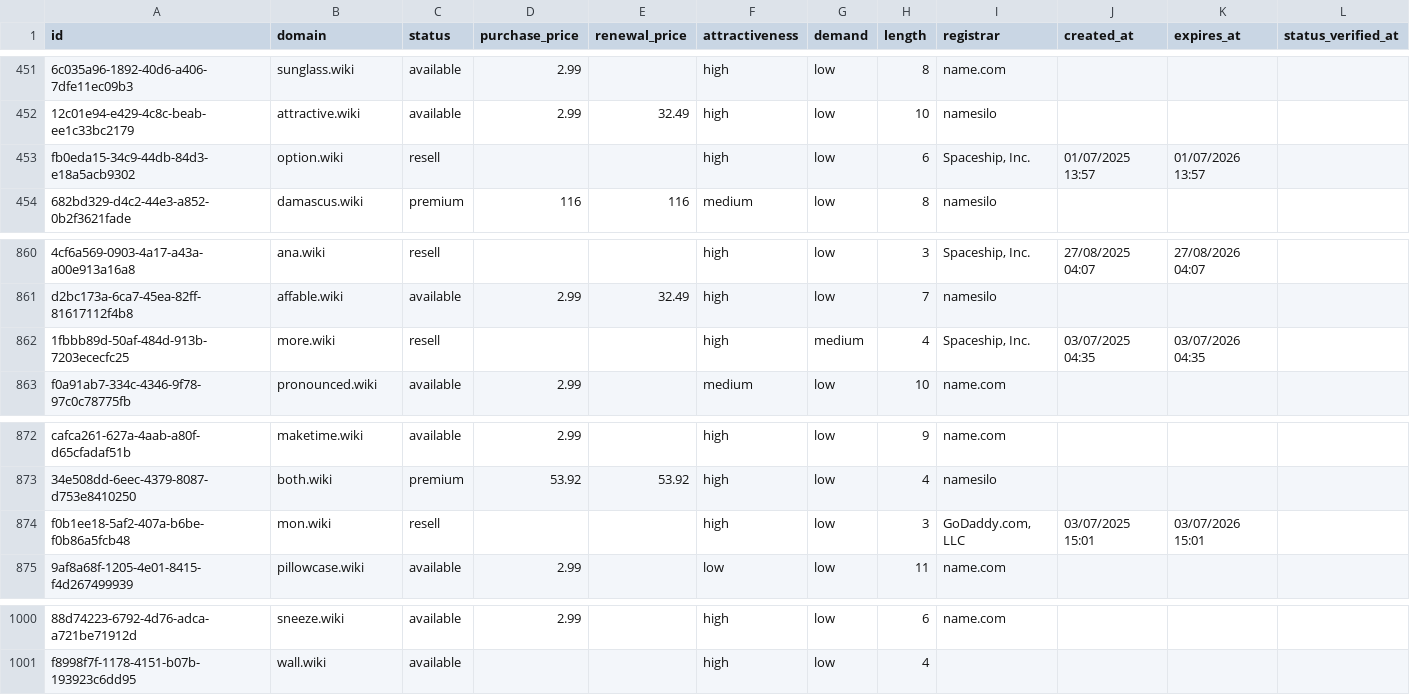
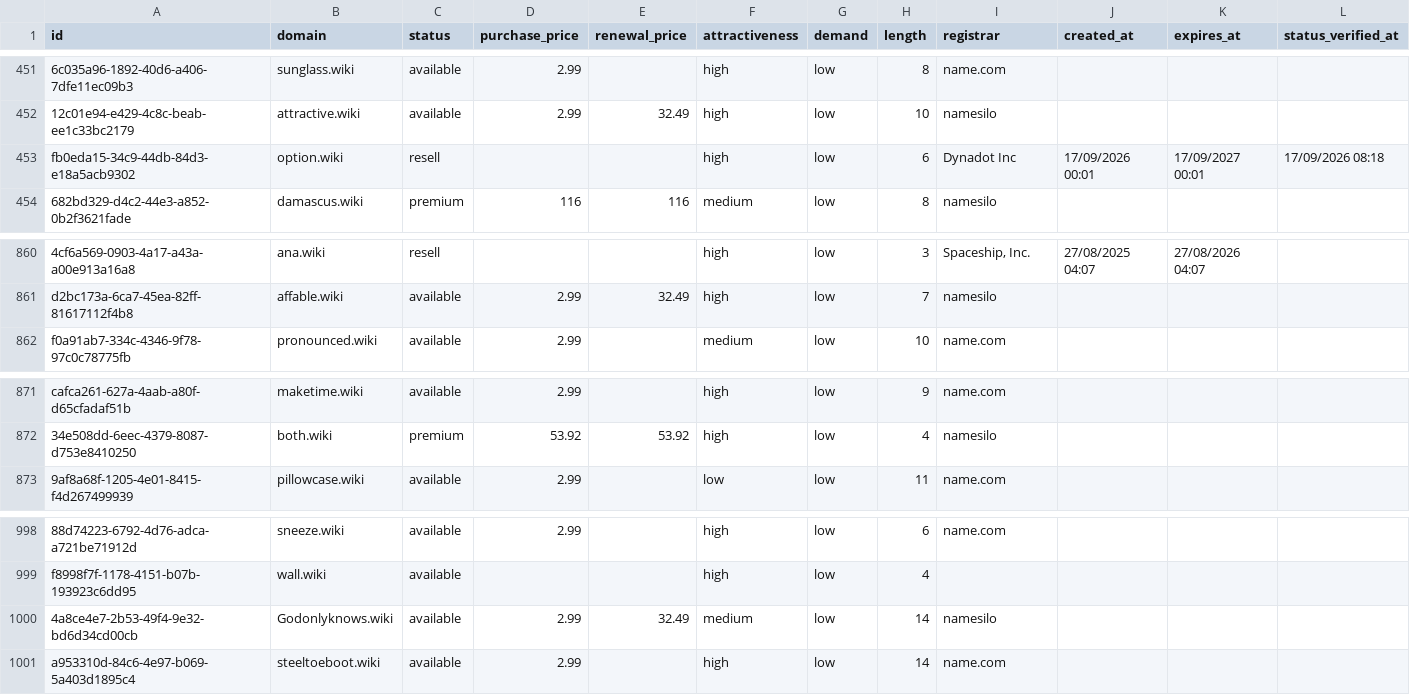
Before and after one commit to UniqueDomains/wiki-oneword-domains, a CSV file: wiki.csv, drawn as a sheet; only a part is shown, gaps mark what is left out; removed rows and columns are numbered as before the commit, all else as after; the diff names each change by its address in the sheet, - before the commit and + after, or states it on an @@ line.

Commit message:
Domains update

```diff
--- a/wiki.csv
+++ b/wiki.csv
-I453 (registrar): Spaceship, Inc.
+I453 (registrar): Dynadot Inc
-J453 (created_at): 01/07/2025 13:57
+J453 (created_at): 17/09/2026 00:01
-K453 (expires_at): 01/07/2026 13:57
+K453 (expires_at): 17/09/2027 00:01
-L453 (status_verified_at): (empty)
+L453 (status_verified_at): 17/09/2026 08:18
-row 862: 1fbbb89d-50af-484d-913b-7203ececfc25 | more.wiki | resell |  |  | high | medium | 4 | Spaceship, Inc. | 03/07/2025 04:35 | 03/07/2026 04:35
-row 874: f0b1ee18-5af2-407a-b6be-f0b86a5fcb48 | mon.wiki | resell |  |  | high | low | 3 | GoDaddy.com, LLC | 03/07/2025 15:01 | 03/07/2026 15:01
+row 1000: 4a8ce4e7-2b53-49f4-9e32-bd6d34cd00cb | Godonlyknows.wiki | available | 2.99 | 32.49 | medium | low | 14 | namesilo
+row 1001: a953310d-84c6-4e97-b069-5a403d1895c4 | steeltoeboot.wiki | available | 2.99 |  | high | low | 14 | name.com
```
Also changed, not shown: 4 other files.
